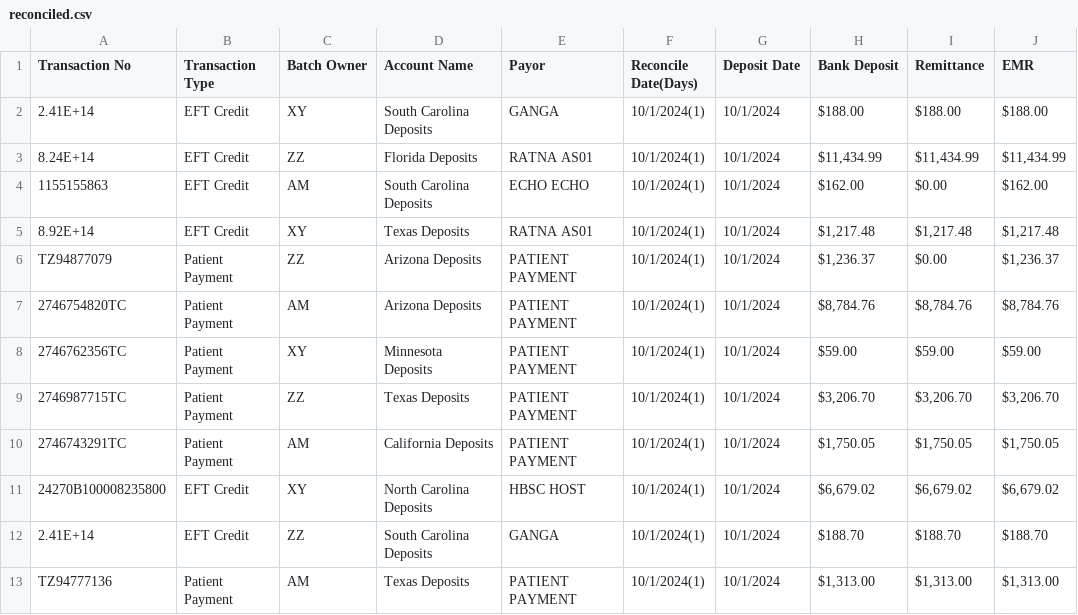
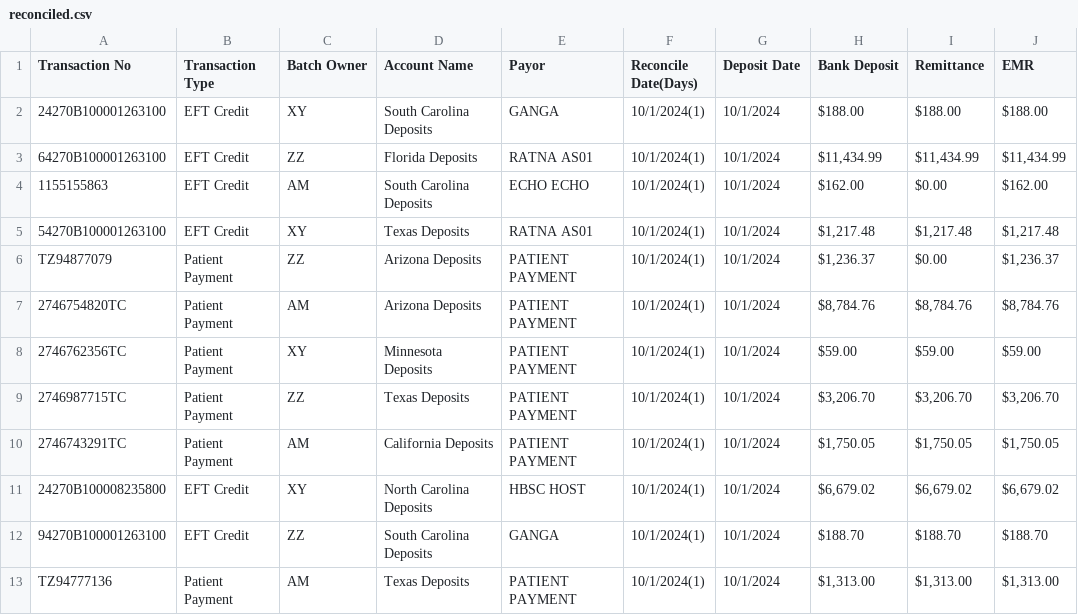
Before and after one commit to AnilMekala666/ReactDemo, a CSV file: src/assets/data/reconciled.csv, drawn as a sheet.

```diff
--- a/src/assets/data/reconciled.csv
+++ b/src/assets/data/reconciled.csv
@@ -1,6 +1,6 @@
 Transaction No,Transaction Type,Batch Owner,Account Name,Payor,Reconcile Date(Days),Deposit Date,Bank Deposit,Remittance,EMR
-2.41E+14,EFT Credit,XY,South Carolina Deposits,GANGA,10/1/2024(1),10/1/2024, $188.00 , $188.00 , $188.00
-8.24E+14,EFT Credit,ZZ,Florida Deposits,RATNA AS01,10/1/2024(1),10/1/2024," $11,434.99 "," $11,434.99 "," $11,434.99 "
+24270B100001263100,EFT Credit,XY,South Carolina Deposits,GANGA,10/1/2024(1),10/1/2024, $188.00 , $188.00 , $188.00
+64270B100001263100,EFT Credit,ZZ,Florida Deposits,RATNA AS01,10/1/2024(1),10/1/2024," $11,434.99 "," $11,434.99 "," $11,434.99 "
 1155155863,EFT Credit,AM,South Carolina Deposits,ECHO ECHO,10/1/2024(1),10/1/2024, $162.00 ,$0.00, $162.00
-8.92E+14,EFT Credit,XY,Texas Deposits,RATNA AS01,10/1/2024(1),10/1/2024," $1,217.48 "," $1,217.48 "," $1,217.48 "
+54270B100001263100,EFT Credit,XY,Texas Deposits,RATNA AS01,10/1/2024(1),10/1/2024," $1,217.48 "," $1,217.48 "," $1,217.48 "
 TZ94877079,Patient Payment,ZZ,Arizona Deposits,PATIENT PAYMENT,10/1/2024(1),10/1/2024," $1,236.37 ",$0.00," $1,236.37 "
@@ -11,3 +11,3 @@ TZ94877079,Patient Payment,ZZ,Arizona Deposits,PATIENT PAYMENT,10/1/2024(1),10/1
 24270B100008235800,EFT Credit,XY,North Carolina Deposits,HBSC HOST,10/1/2024(1),10/1/2024," $6,679.02 "," $6,679.02 "," $6,679.02 "
-2.41E+14,EFT Credit,ZZ,South Carolina Deposits,GANGA,10/1/2024(1),10/1/2024, $188.70 , $188.70 , $188.70
+94270B100001263100,EFT Credit,ZZ,South Carolina Deposits,GANGA,10/1/2024(1),10/1/2024, $188.70 , $188.70 , $188.70
 TZ94777136,Patient Payment,AM,Texas Deposits,PATIENT PAYMENT,10/1/2024(1),10/1/2024," $1,313.00 "," $1,313.00 "," $1,313.00 "
```
Also changed, not shown: src/assets/data/deposit_payment_queue.csv, src/assets/data/unreconciled.csv, 10 other files.
